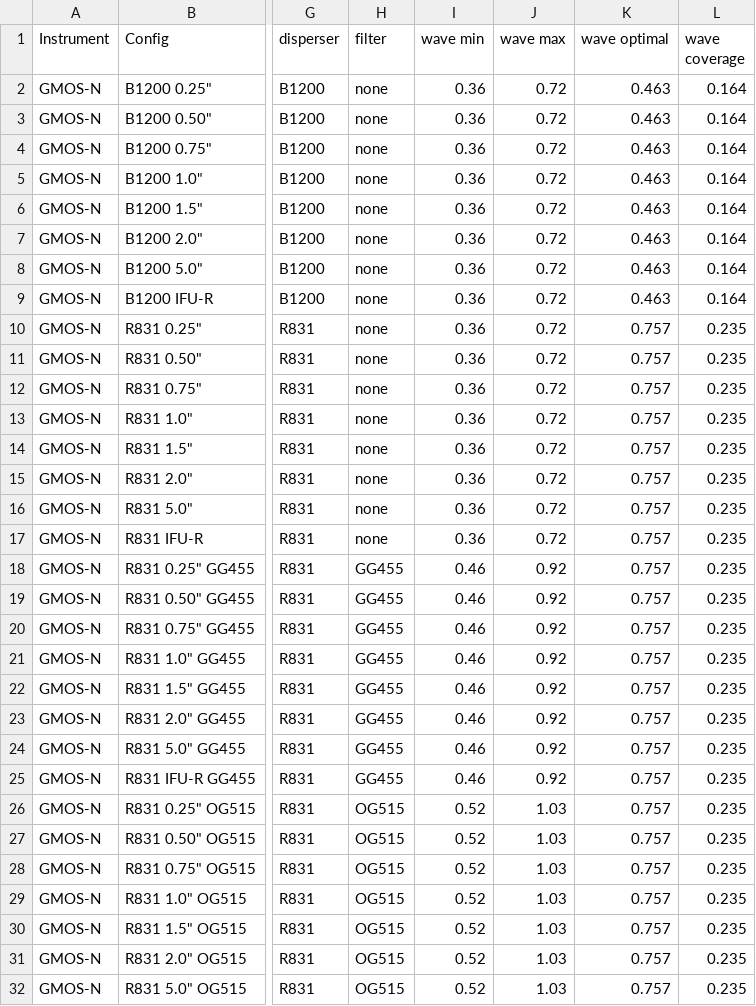
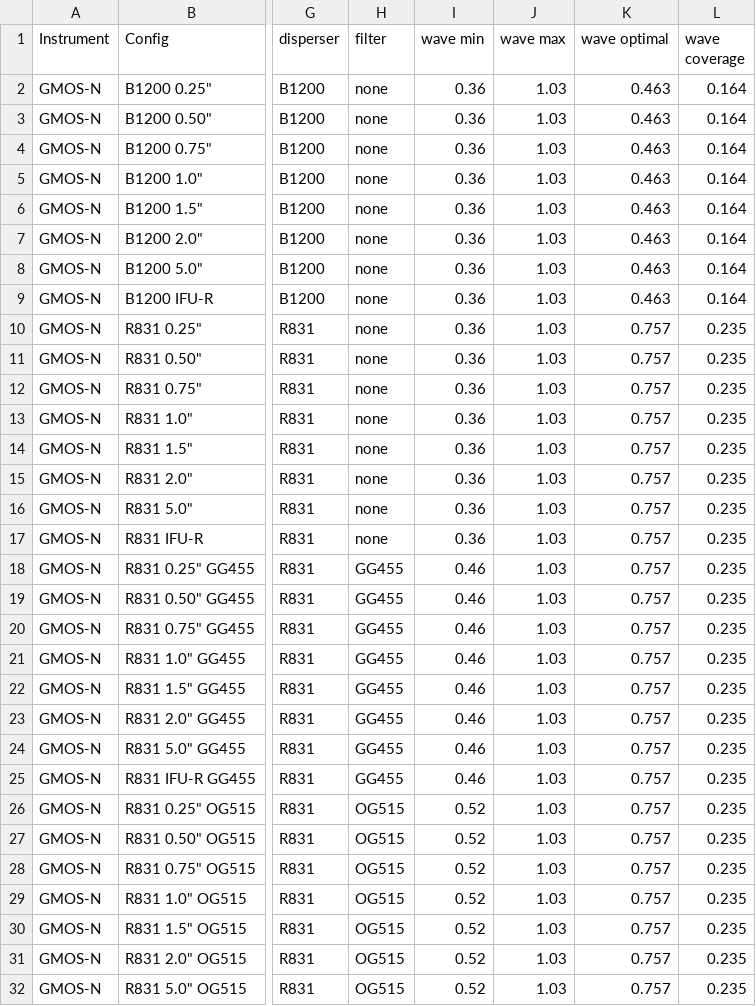
Before and after one commit to gemini-hlsw/lucuma-odb, a TSV file: modules/phase0/src/main/resources/phase0/Phase0_Instrument_Matrix - Spectroscopy.tsv, drawn as a sheet; only a part is shown, gaps mark what is left out; the diff covers the shown part only; the diff names each change by its address in the sheet, - before the commit and + after, or states it on an @@ line.

Commit message:
Update wave max values for gmos

```diff
--- a/modules/phase0/src/main/resources/phase0/Phase0_Instrument_Matrix - Spectroscopy.tsv
+++ b/modules/phase0/src/main/resources/phase0/Phase0_Instrument_Matrix - Spectroscopy.tsv
-J2:J17 (wave max): 0.72
+J2:J17 (wave max): 1.03
-J18:J25 (wave max): 0.92
+J18:J25 (wave max): 1.03
```
Also changed, not shown: 127 edited cells elsewhere in this file.
